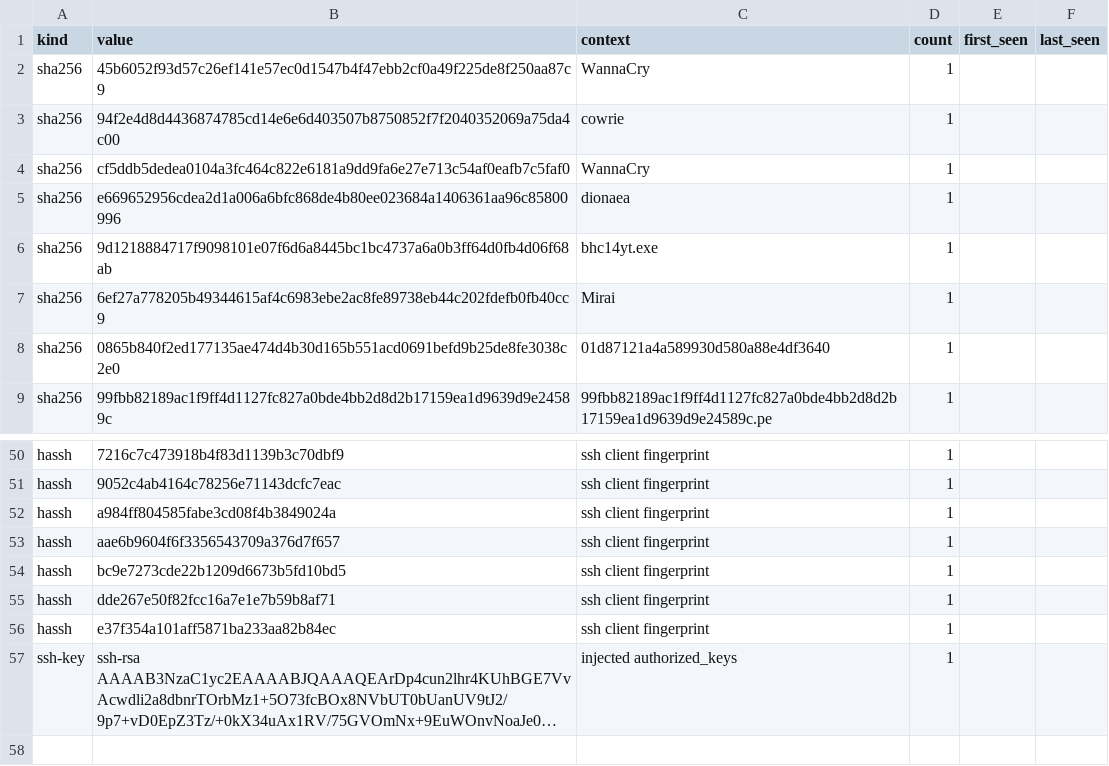
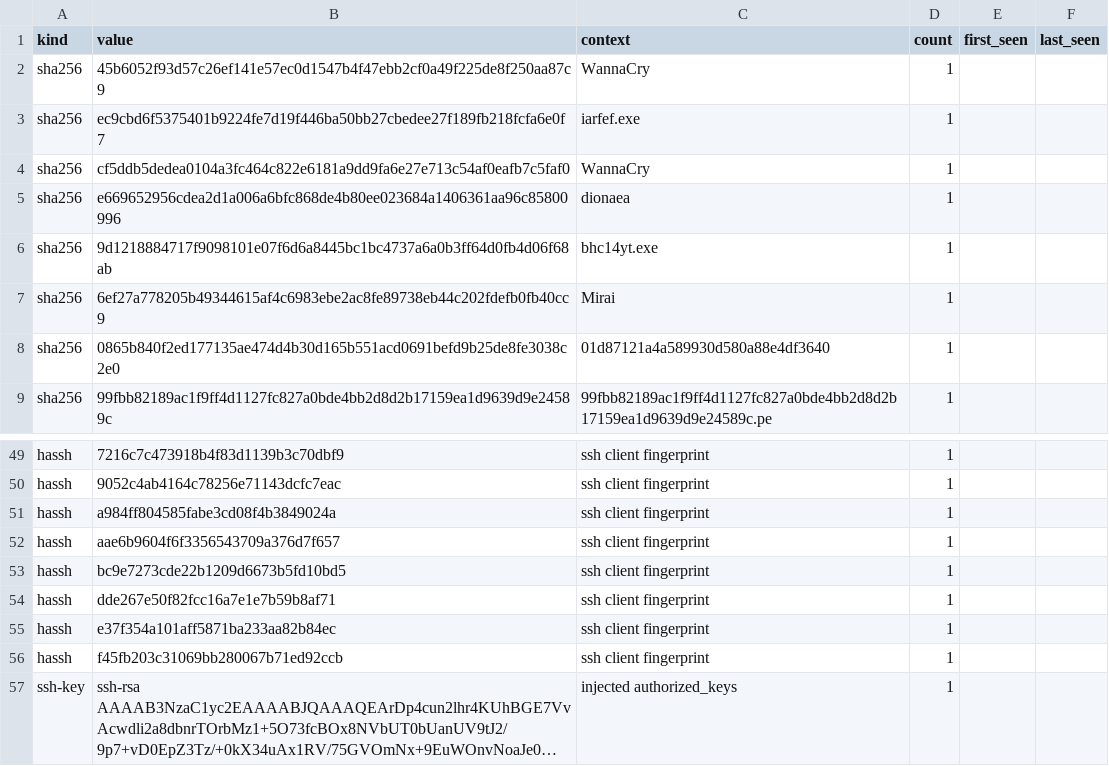
Before and after one commit to unerror/security, a CSV file: feeds/honeypot/iocs.csv, drawn as a sheet; only a part is shown, gaps mark what is left out; long unchanged cells end in …; the diff covers the shown part only; the diff names each change by its address in the sheet, - before the commit and + after, or states it on an @@ line.

```diff
--- a/feeds/honeypot/iocs.csv
+++ b/feeds/honeypot/iocs.csv
-B3 (value): 94f2e4d8d4436874785cd14e6e6d403507b8750852f7f2040352069a75da4c00
+B3 (value): ec9cbd6f5375401b9224fe7d19f446ba50bb27cbedee27f189fb218fcfa6e0f7
-C3 (context): cowrie
+C3 (context): iarfef.exe
+row 56: hassh | f45fb203c31069bb280067b71ed92ccb | ssh client fingerprint | 1
```
Also changed, not shown: 2 added rows, 3 removed rows and 9 edited cells elsewhere in this file, 17 other files.
